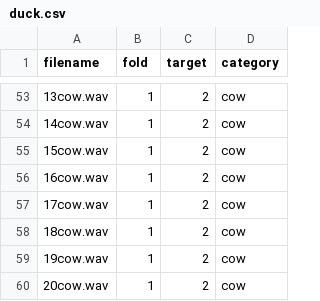
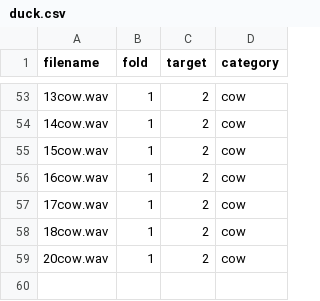
Before and after one commit to Boden448/Sound, a CSV file: meta/duck.csv, drawn as a sheet; only a part is shown, gaps mark what is left out.

Commit message:
Update duck.csv

```diff
--- a/meta/duck.csv
+++ b/meta/duck.csv
@@ -58,3 +58,2 @@ filename,fold,target,category
 18cow.wav,1,2,cow
-19cow.wav,1,2,cow
 20cow.wav,1,2,cow
```
